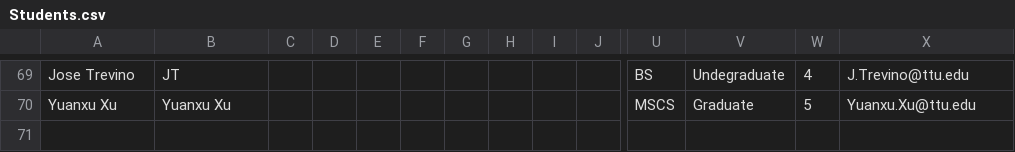
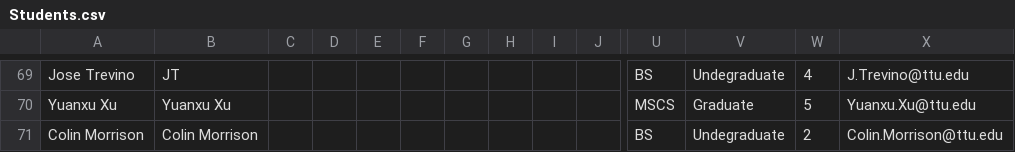
Before and after one commit to iDataVisualizationLab/CS5331-VirtualReality-Fall2020, a CSV file: grade/data/Students.csv, drawn as a sheet; only a part is shown, gaps mark what is left out; rows hold the shown columns only; the diff names each change by its address in the sheet, - before the commit and + after, or states it on an @@ line.

```diff
--- a/grade/data/Students.csv
+++ b/grade/data/Students.csv
+row 71: Colin Morrison | Colin Morrison |  |  |  |  |  |  |  |  | BS | Undegraduate | 2 | Colin.Morrison@ttu.edu
```
Also changed, not shown: StudentChoices/CS4331 and CS5331_ Student choice (Responses) - Form Responses 1.csv.
